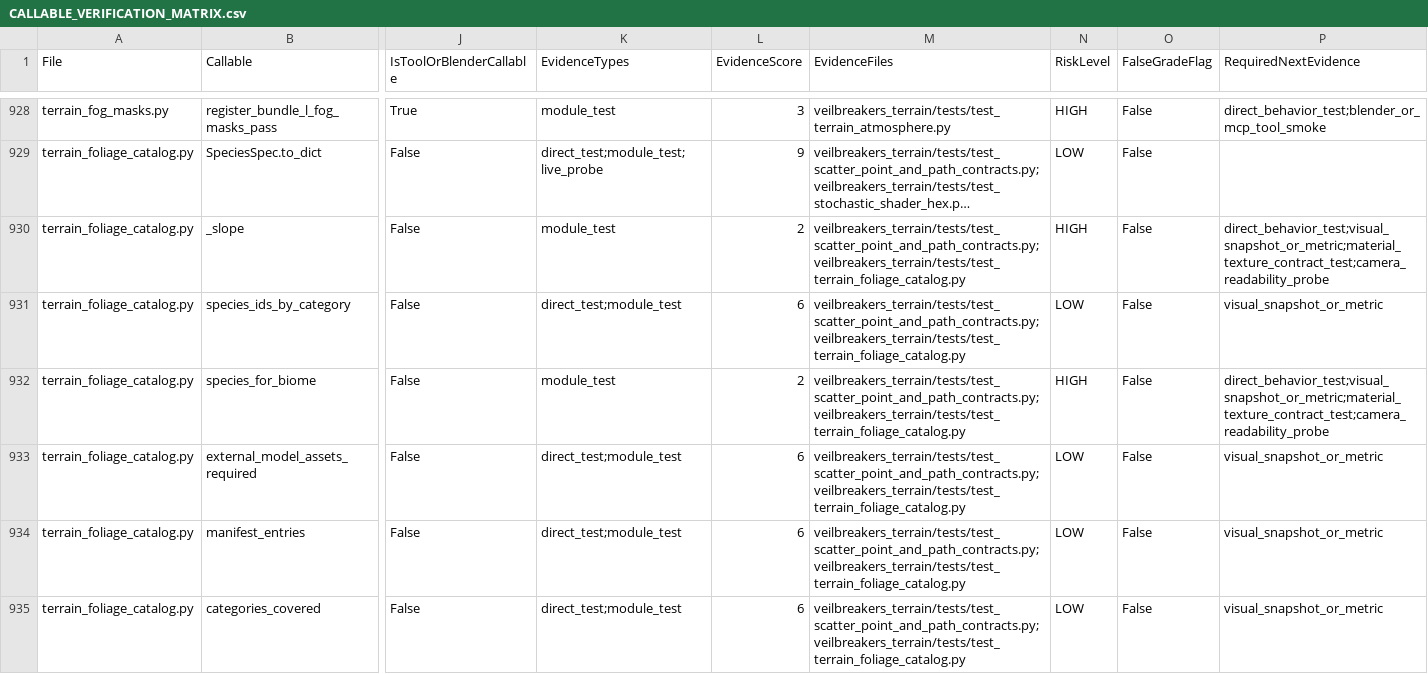
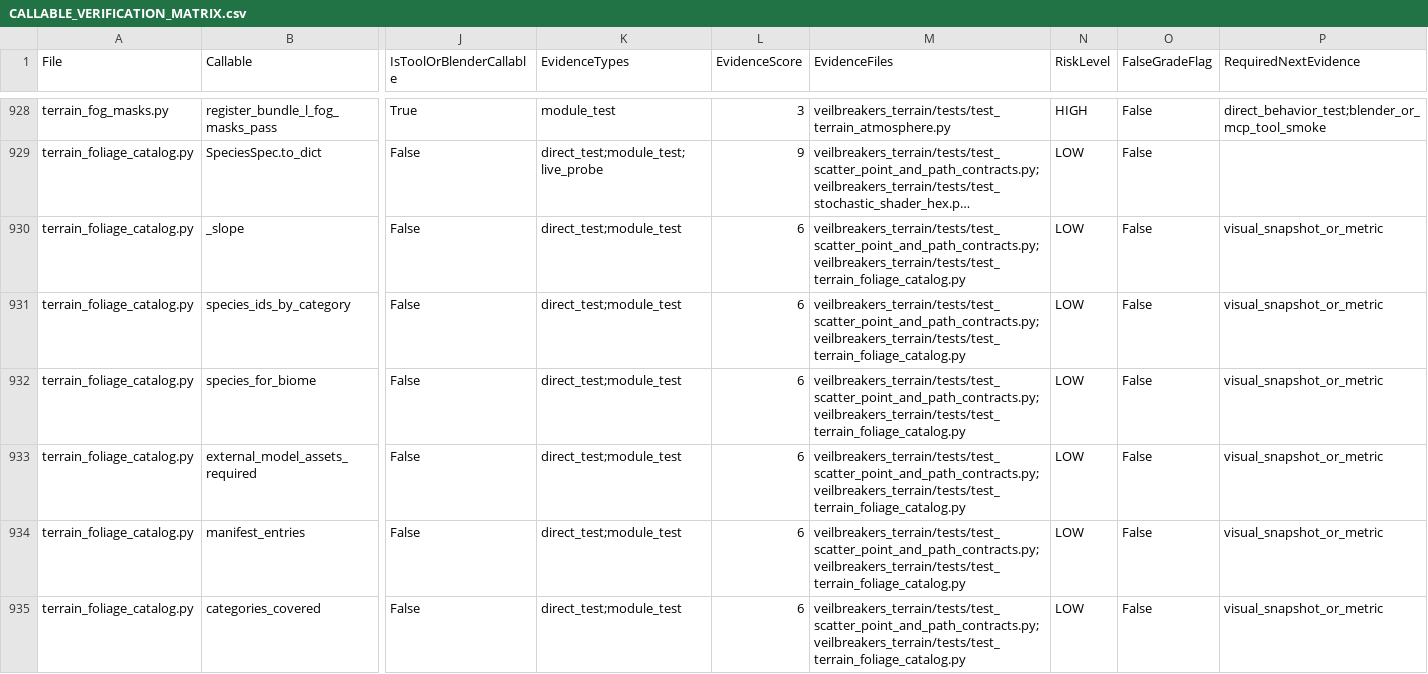
Before and after one commit to Sharks820/veilbreakers-terrain, a CSV file: output/verification/CALLABLE_VERIFICATION_MATRIX.csv, drawn as a sheet; only a part is shown, gaps mark what is left out; long unchanged cells end in …; the diff covers the shown part only; the diff names each change by its address in the sheet, - before the commit and + after, or states it on an @@ line.

```diff
--- a/output/verification/CALLABLE_VERIFICATION_MATRIX.csv
+++ b/output/verification/CALLABLE_VERIFICATION_MATRIX.csv
-K930 (EvidenceTypes): module_test
+K930 (EvidenceTypes): direct_test;module_test
-L930 (EvidenceScore): 2
+L930 (EvidenceScore): 6
-N930 (RiskLevel): HIGH
+N930 (RiskLevel): LOW
-P930 (RequiredNextEvidence): direct_behavior_test;visual_snapshot_or_metric;material_texture_contract_test;camera_readability_probe
+P930 (RequiredNextEvidence): visual_snapshot_or_metric
-K932 (EvidenceTypes): module_test
+K932 (EvidenceTypes): direct_test;module_test
-L932 (EvidenceScore): 2
+L932 (EvidenceScore): 6
-N932 (RiskLevel): HIGH
+N932 (RiskLevel): LOW
-P932 (RequiredNextEvidence): direct_behavior_test;visual_snapshot_or_metric;material_texture_contract_test;camera_readability_probe
+P932 (RequiredNextEvidence): visual_snapshot_or_metric
```
Also changed, not shown: 44 edited cells elsewhere in this file, 3 other files.
